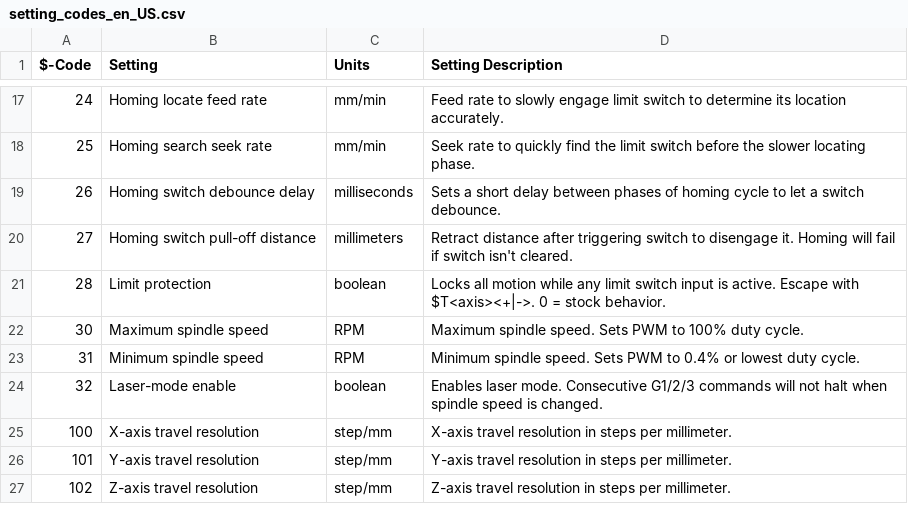
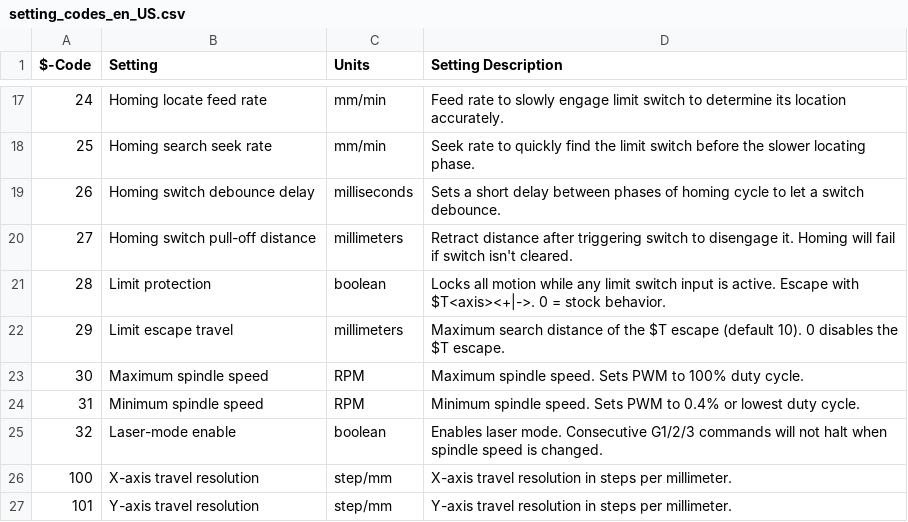
Before and after one commit to Dzantemir/grbl, a CSV file: doc/csv/setting_codes_en_US.csv, drawn as a sheet; only a part is shown, gaps mark what is left out; the shorter side is filled out with more unchanged rows; the diff names each change by its address in the sheet, - before the commit and + after, or states it on an @@ line.

```diff
--- a/doc/csv/setting_codes_en_US.csv
+++ b/doc/csv/setting_codes_en_US.csv
+row 22: 29 | Limit escape travel | millimeters | Maximum search distance of the $T escape (default 10). 0 disables the $T escape.
```
Also changed, not shown: 12 other files.
